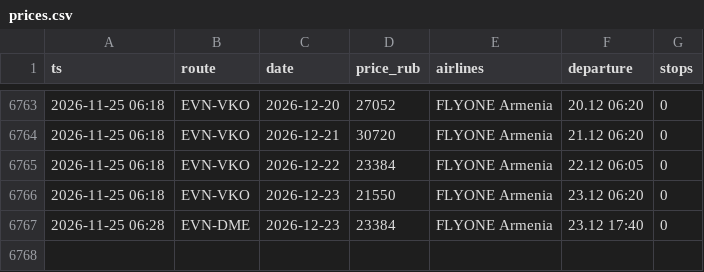
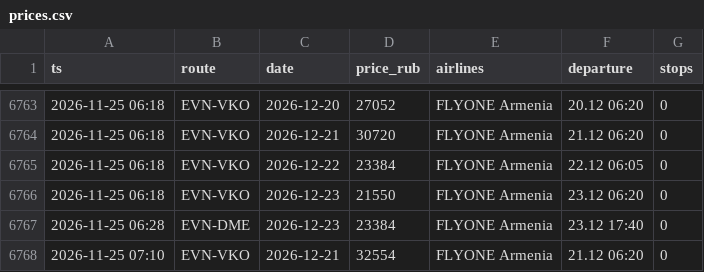
Before and after one commit to robinso1/flight-watch, a CSV file: data/prices.csv, drawn as a sheet; only a part is shown, gaps mark what is left out.

Commit message:
prices

```diff
--- a/data/prices.csv
+++ b/data/prices.csv
@@ -6767 +6767,2 @@ ts,route,date,price_rub,airlines,departure,stops
 2026-11-25 06:28,EVN-DME,2026-12-23,23384,FLYONE Armenia,23.12 17:40,0
+2026-11-25 07:10,EVN-VKO,2026-12-21,32554,FLYONE Armenia,21.12 06:20,0
```
Also changed, not shown: 1 other file.
